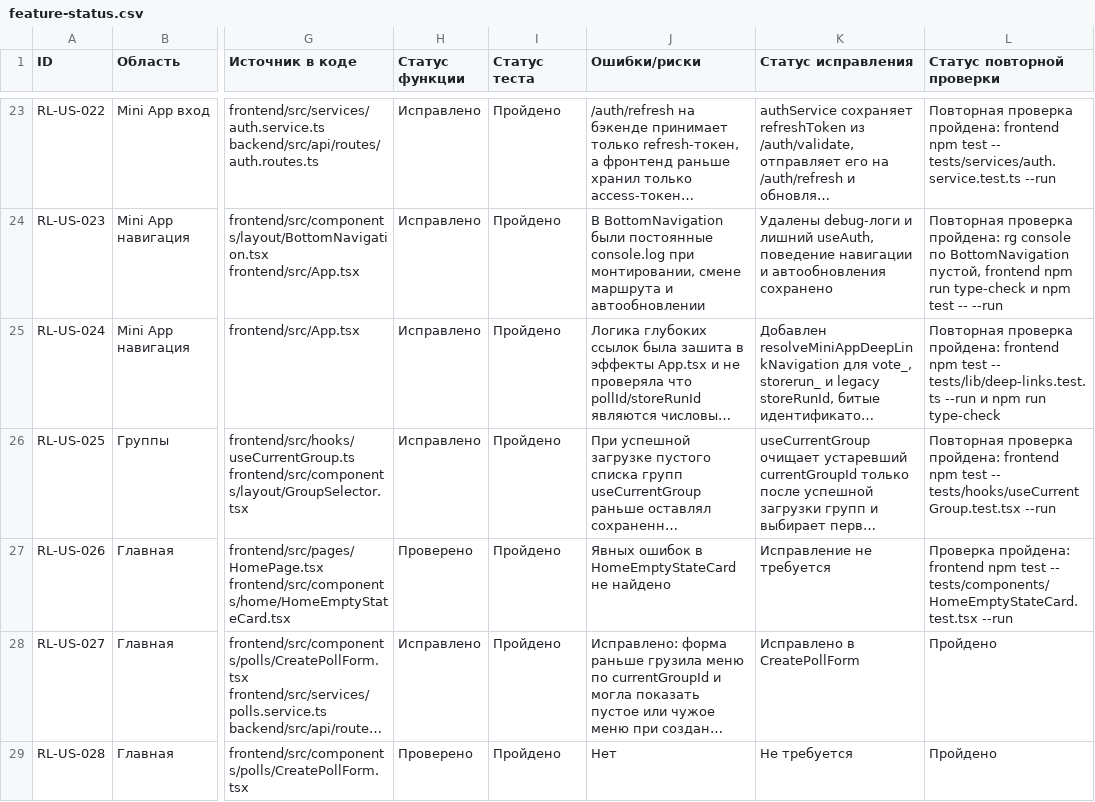
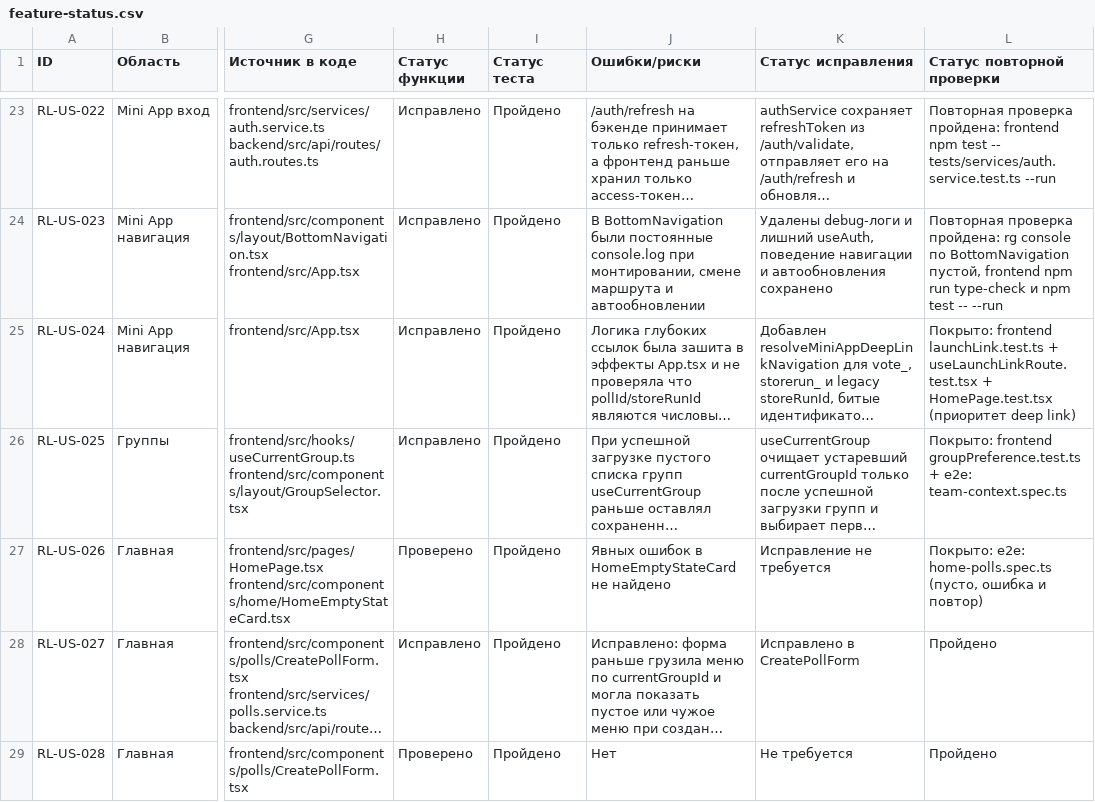
Before and after one commit to GRIZZZZZLY/Lunch_bot, a CSV file: docs/user-stories/feature-status.csv, drawn as a sheet; only a part is shown, gaps mark what is left out; long unchanged cells end in …; the diff covers the shown part only; the diff names each change by its address in the sheet, - before the commit and + after, or states it on an @@ line.

```diff
--- a/docs/user-stories/feature-status.csv
+++ b/docs/user-stories/feature-status.csv
-L25 (Статус повторной проверки): Повторная проверка пройдена: frontend npm test -- tests/lib/deep-links.test.ts --run и npm run type-check
+L25 (Статус повторной проверки): Покрыто: frontend launchLink.test.ts + useLaunchLinkRoute.test.tsx + HomePage.test.tsx (приоритет deep link)
-L26 (Статус повторной проверки): Повторная проверка пройдена: frontend npm test -- tests/hooks/useCurrentGroup.test.tsx --run
+L26 (Статус повторной проверки): Покрыто: frontend groupPreference.test.ts + e2e: team-context.spec.ts
-L27 (Статус повторной проверки): Проверка пройдена: frontend npm test -- tests/components/HomeEmptyStateCard.test.tsx --run
+L27 (Статус повторной проверки): Покрыто: e2e: home-polls.spec.ts (пусто, ошибка и повтор)
```
Also changed, not shown: 48 edited cells elsewhere in this file, 50 other files.
